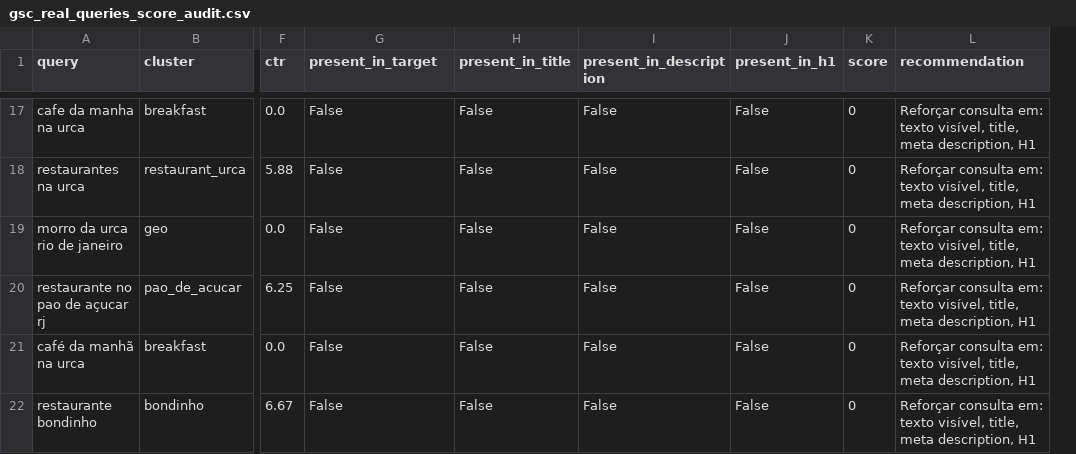
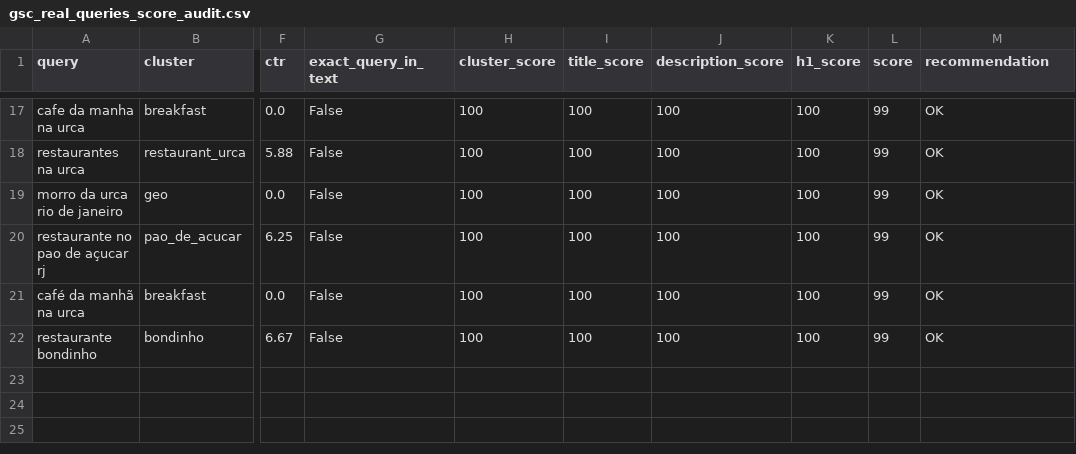
Before and after one commit to LeoRangel22/embaixada-carioca, a CSV file: _audit_reports/gsc_real_queries_score_audit.csv, drawn as a sheet; only a part is shown, gaps mark what is left out; removed rows and columns are numbered as before the commit, all else as after; the diff covers the shown part only; the diff names each change by its address in the sheet, - before the commit and + after, or states it on an @@ line.

```diff
--- a/_audit_reports/gsc_real_queries_score_audit.csv
+++ b/_audit_reports/gsc_real_queries_score_audit.csv
-column H (present_in_title), rows 17-22: all False
-column I (present_in_description), rows 17-22: all False
-column J (present_in_h1), rows 17-22: all False
+column H (cluster_score), rows 17-22: all 100
+column I (title_score), rows 17-22: all 100
+column J (description_score), rows 17-22: all 100
+column K (h1_score), rows 17-22: all 100
-G1: present_in_target
+G1: exact_query_in_text
-L17:L22 (score): 0
+L17:L22 (score): 99
-M17:M22 (recommendation): Reforçar consulta em: texto visível, title, meta description, H1
+M17:M22 (recommendation): OK
```
Also changed, not shown: 28 edited cells elsewhere in this file, _audit_reports/super_workflow_score_gate.csv, 4 other files.
